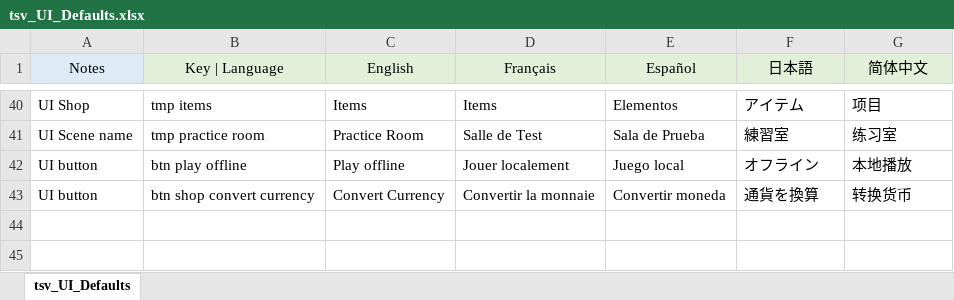
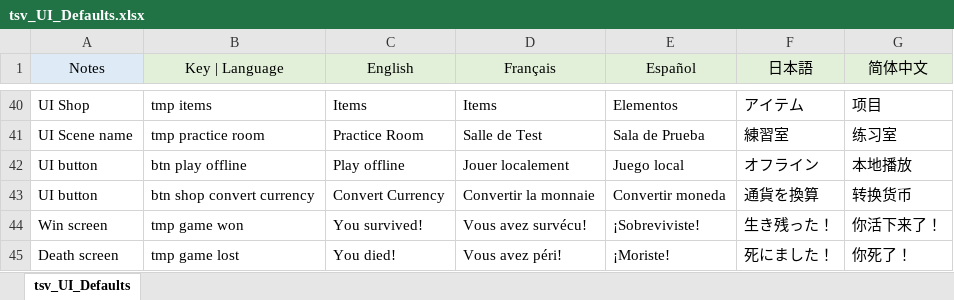
Before and after one commit to SebLevs/Zombie-Survivor, an Excel workbook: Assets/StreamingAssets/tsv_UI_Defaults.xlsx, sheet tsv_UI_Defaults, drawn as a sheet; only a part is shown, gaps mark what is left out; values as stored, in another font and other column widths than the file's, no borders; the diff names each change by its address in the sheet, - before the commit and + after, or states it on an @@ line.

```diff
--- a/Assets/StreamingAssets/tsv_UI_Defaults.xlsx (sheet tsv_UI_Defaults)
+++ b/Assets/StreamingAssets/tsv_UI_Defaults.xlsx (sheet tsv_UI_Defaults)
+row 44: Win screen | tmp game won | You survived! | Vous avez survécu! | ¡Sobreviviste! | 生き残った！ | 你活下来了！
+row 45: Death screen | tmp game lost | You died! | Vous avez péri! | ¡Moriste! | 死にました！ | 你死了！
```
Also changed, not shown: 11 other files.
